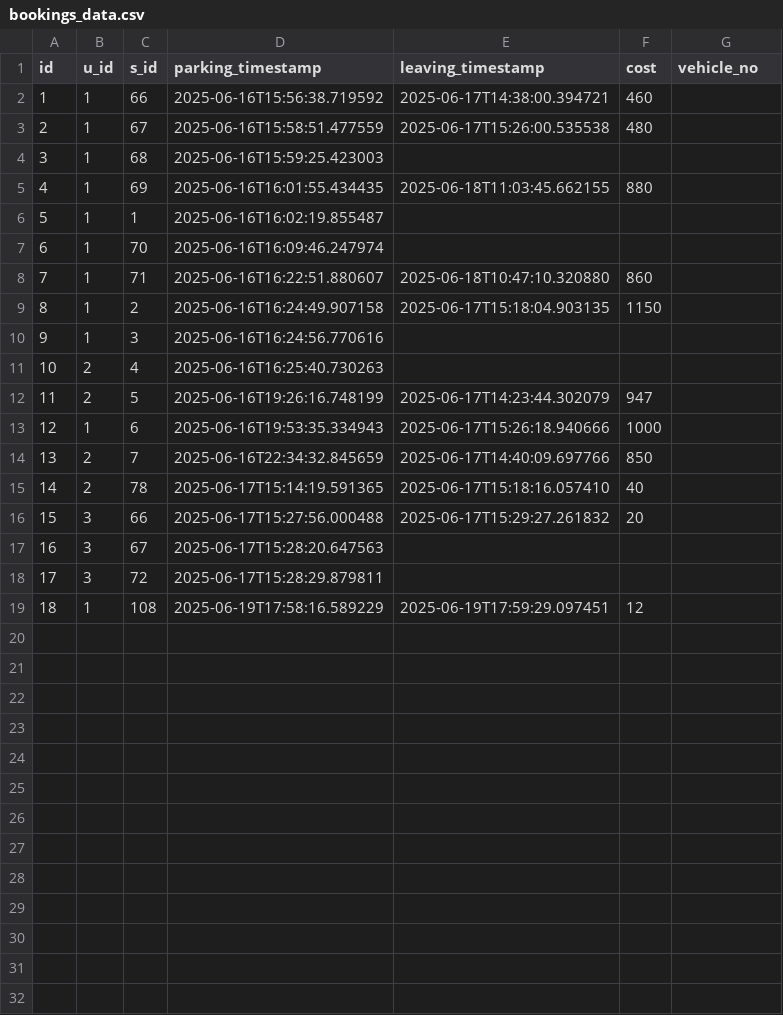
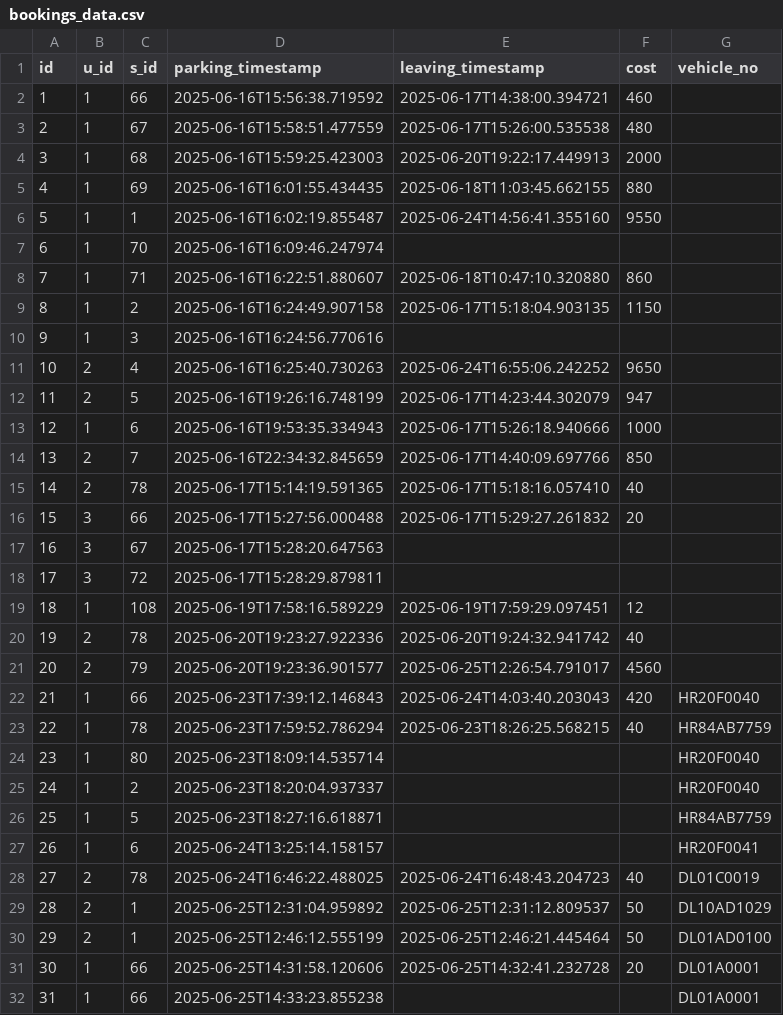
Before and after one commit to Ygshberwal/Vehicle-Parking-App, a CSV file: vehicle-parking-app/backend/celery/user-downloads/bookings_data.csv, drawn as a sheet.

```diff
--- a/vehicle-parking-app/backend/celery/user-downloads/bookings_data.csv
+++ b/vehicle-parking-app/backend/celery/user-downloads/bookings_data.csv
@@ -3,5 +3,5 @@ id,u_id,s_id,parking_timestamp,leaving_timestamp,cost,vehicle_no
 2,1,67,2025-06-16T15:58:51.477559,2025-06-17T15:26:00.535538,480,
-3,1,68,2025-06-16T15:59:25.423003,,,
+3,1,68,2025-06-16T15:59:25.423003,2025-06-20T19:22:17.449913,2000,
 4,1,69,2025-06-16T16:01:55.434435,2025-06-18T11:03:45.662155,880,
-5,1,1,2025-06-16T16:02:19.855487,,,
+5,1,1,2025-06-16T16:02:19.855487,2025-06-24T14:56:41.355160,9550,
 6,1,70,2025-06-16T16:09:46.247974,,,
@@ -10,3 +10,3 @@ id,u_id,s_id,parking_timestamp,leaving_timestamp,cost,vehicle_no
 9,1,3,2025-06-16T16:24:56.770616,,,
-10,2,4,2025-06-16T16:25:40.730263,,,
+10,2,4,2025-06-16T16:25:40.730263,2025-06-24T16:55:06.242252,9650,
 11,2,5,2025-06-16T19:26:16.748199,2025-06-17T14:23:44.302079,947,
@@ -19 +19,14 @@ id,u_id,s_id,parking_timestamp,leaving_timestamp,cost,vehicle_no
 18,1,108,2025-06-19T17:58:16.589229,2025-06-19T17:59:29.097451,12,
+19,2,78,2025-06-20T19:23:27.922336,2025-06-20T19:24:32.941742,40,
+20,2,79,2025-06-20T19:23:36.901577,2025-06-25T12:26:54.791017,4560,
+21,1,66,2025-06-23T17:39:12.146843,2025-06-24T14:03:40.203043,420,HR20F0040
+22,1,78,2025-06-23T17:59:52.786294,2025-06-23T18:26:25.568215,40,HR84AB7759
+23,1,80,2025-06-23T18:09:14.535714,,,HR20F0040
+24,1,2,2025-06-23T18:20:04.937337,,,HR20F0040
+25,1,5,2025-06-23T18:27:16.618871,,,HR84AB7759
+26,1,6,2025-06-24T13:25:14.158157,,,HR20F0041
+27,2,78,2025-06-24T16:46:22.488025,2025-06-24T16:48:43.204723,40,DL01C0019
+28,2,1,2025-06-25T12:31:04.959892,2025-06-25T12:31:12.809537,50,DL10AD1029
+29,2,1,2025-06-25T12:46:12.555199,2025-06-25T12:46:21.445464,50,DL01AD0100
+30,1,66,2025-06-25T14:31:58.120606,2025-06-25T14:32:41.232728,20,DL01A0001
+31,1,66,2025-06-25T14:33:23.855238,,,DL01A0001
```
Also changed, not shown: 1 other file.
